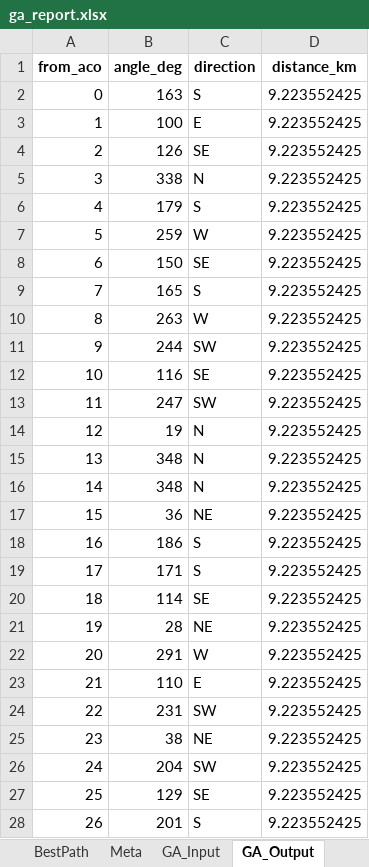
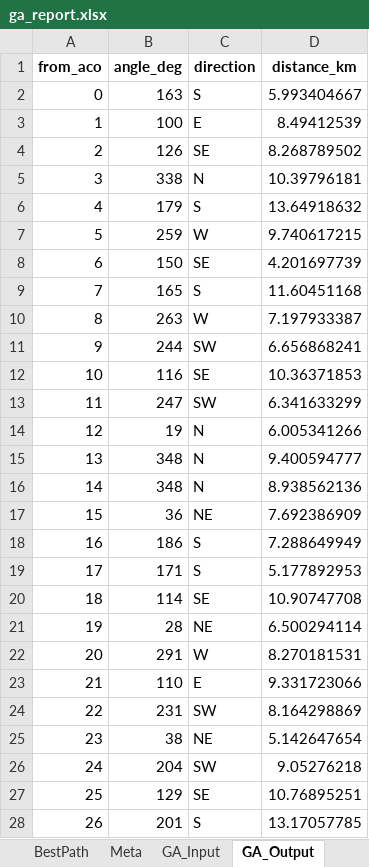
Before and after one commit to Felix-ryn/gempavulkanik, an Excel workbook: output/ga_results/ga_report.xlsx, sheet GA_Output, drawn as a sheet; only a part is shown; values as stored, in another font and other column widths than the file's, no borders; the diff covers the shown part only; the diff names each change by its address in the sheet, - before the commit and + after, or states it on an @@ line.

```diff
--- a/output/ga_results/ga_report.xlsx (sheet GA_Output)
+++ b/output/ga_results/ga_report.xlsx (sheet GA_Output)
-D2 (distance_km): 9.223552425
+D2 (distance_km): 5.993404667
-D3 (distance_km): 9.223552425
+D3 (distance_km): 8.49412539
-D4 (distance_km): 9.223552425
+D4 (distance_km): 8.268789502
-D5 (distance_km): 9.223552425
+D5 (distance_km): 10.39796181
-D6 (distance_km): 9.223552425
+D6 (distance_km): 13.64918632
-D7 (distance_km): 9.223552425
+D7 (distance_km): 9.740617215
-D8 (distance_km): 9.223552425
+D8 (distance_km): 4.201697739
-D9 (distance_km): 9.223552425
+D9 (distance_km): 11.60451168
-D10 (distance_km): 9.223552425
+D10 (distance_km): 7.197933387
-D11 (distance_km): 9.223552425
+D11 (distance_km): 6.656868241
-D12 (distance_km): 9.223552425
+D12 (distance_km): 10.36371853
-D13 (distance_km): 9.223552425
+D13 (distance_km): 6.341633299
-D14 (distance_km): 9.223552425
+D14 (distance_km): 6.005341266
-D15 (distance_km): 9.223552425
+D15 (distance_km): 9.400594777
-D16 (distance_km): 9.223552425
+D16 (distance_km): 8.938562136
-D17 (distance_km): 9.223552425
+D17 (distance_km): 7.692386909
-D18 (distance_km): 9.223552425
+D18 (distance_km): 7.288649949
-D19 (distance_km): 9.223552425
+D19 (distance_km): 5.177892953
-D20 (distance_km): 9.223552425
+D20 (distance_km): 10.90747708
-D21 (distance_km): 9.223552425
+D21 (distance_km): 6.500294114
-D22 (distance_km): 9.223552425
+D22 (distance_km): 8.270181531
-D23 (distance_km): 9.223552425
+D23 (distance_km): 9.331723066
-D24 (distance_km): 9.223552425
+D24 (distance_km): 8.164298869
-D25 (distance_km): 9.223552425
+D25 (distance_km): 5.142647654
-D26 (distance_km): 9.223552425
+D26 (distance_km): 9.05276218
-D27 (distance_km): 9.223552425
+D27 (distance_km): 10.76895251
-D28 (distance_km): 9.223552425
+D28 (distance_km): 13.17057785
```
Also changed, not shown: 508 edited cells elsewhere in this sheet, sheet Meta, output/aco_results/aco_presentation.xlsx, output/aco_results/aco_zoning_data_for_lstm.xlsx, 54 other files.
